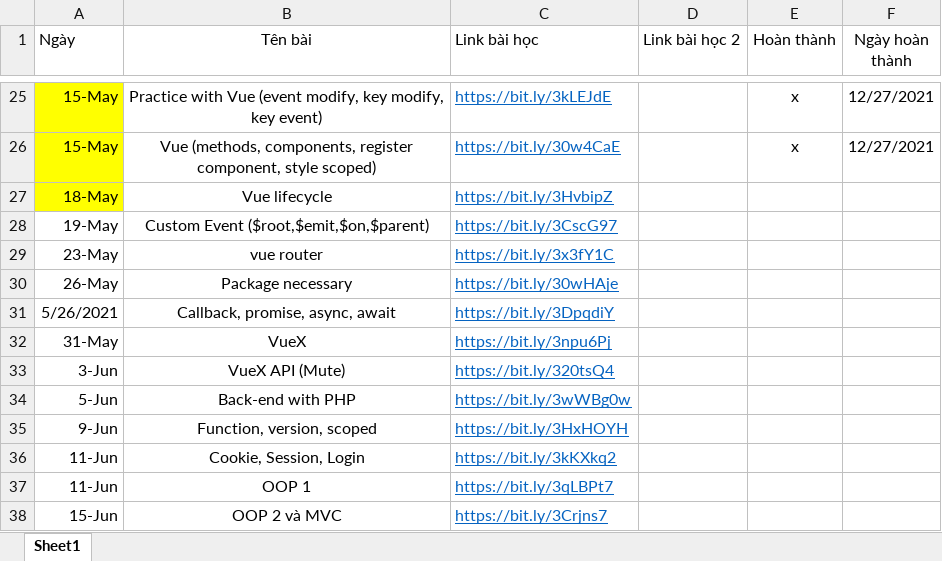
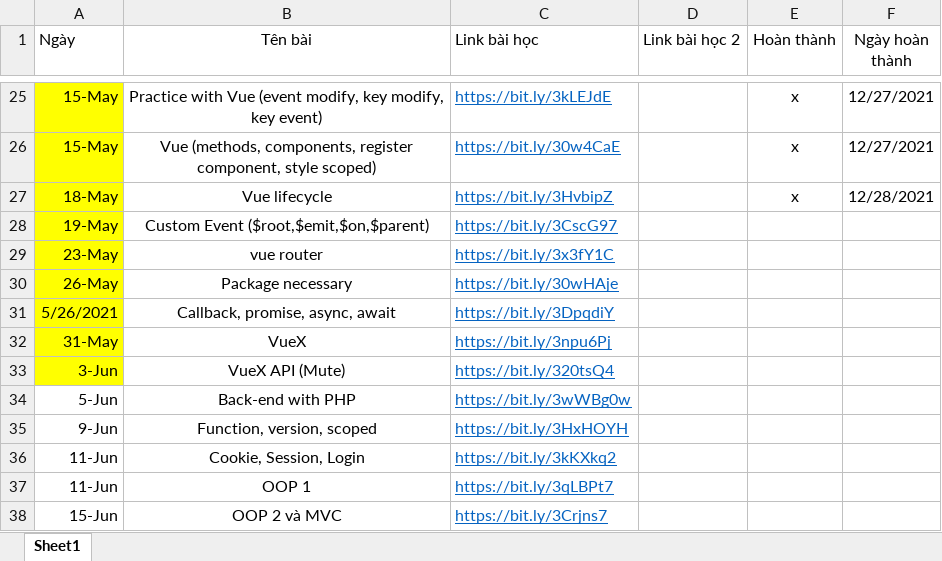
Before and after one commit to Nhat-IT/FT-BVN, an Excel workbook: link_bai_giang.xlsx, sheet Sheet1, drawn as a sheet; only a part is shown, gaps mark what is left out; values as stored, in another font and other column widths than the file's, no borders; the diff names each change by its address in the sheet, - before the commit and + after, or states it on an @@ line.

```diff
--- a/link_bai_giang.xlsx (sheet Sheet1)
+++ b/link_bai_giang.xlsx (sheet Sheet1)
-E27 (Hoàn thành): (empty)
+E27 (Hoàn thành): x
-F27 (Ngày hoàn thành): (empty)
+F27 (Ngày hoàn thành): 12/28/2021
-A28:A33 fill: none
+A28:A33 fill: #FFFF00
```
Also changed, not shown: 7 other files.
